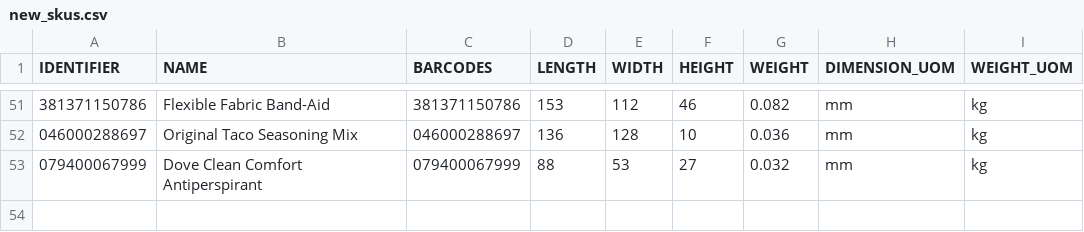
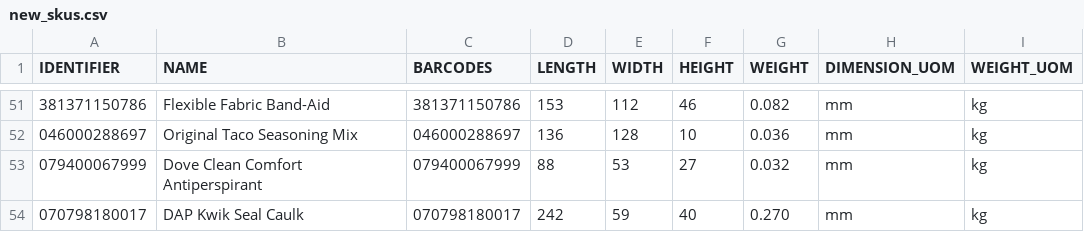
Before and after one commit to tanmayDhasade/sqa_scripts, a CSV file: new_skus.csv, drawn as a sheet; only a part is shown, gaps mark what is left out; the diff names each change by its address in the sheet, - before the commit and + after, or states it on an @@ line.

Commit message:
Update new_skus.csv

```diff
--- a/new_skus.csv
+++ b/new_skus.csv
+row 54: 070798180017 | DAP Kwik Seal Caulk | 070798180017 | 242 | 59 | 40 | 0.270 | mm | kg
```
